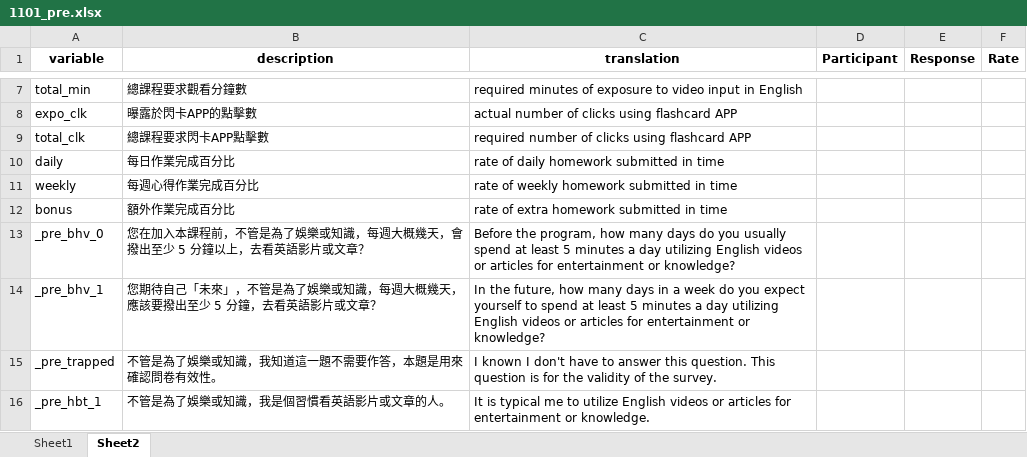
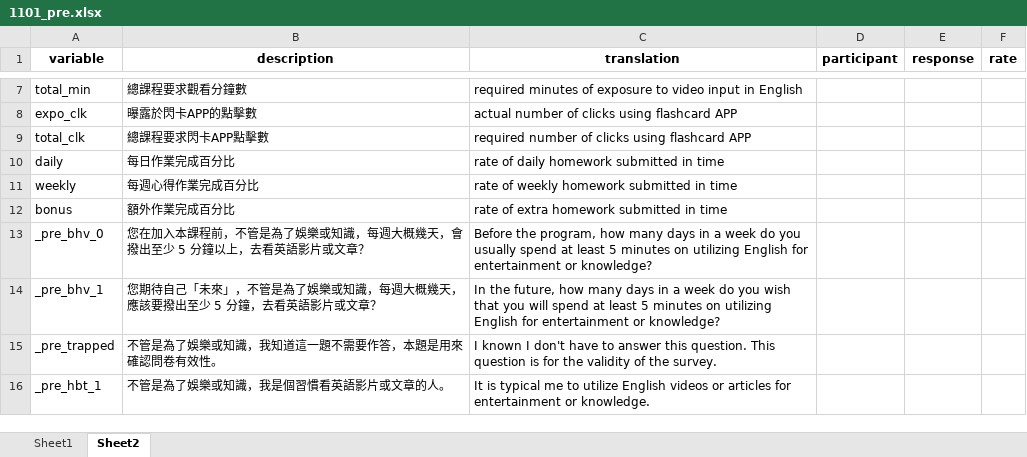
Before and after one commit to bbenglish/bbe_study_data, an Excel workbook: 2022_HelloWorld_in_English/1101_pre.xlsx, sheet Sheet2, drawn as a sheet; only a part is shown, gaps mark what is left out; values as stored, in another font and other column widths than the file's, no borders; the diff names each change by its address in the sheet, - before the commit and + after, or states it on an @@ line.

```diff
--- a/2022_HelloWorld_in_English/1101_pre.xlsx (sheet Sheet2)
+++ b/2022_HelloWorld_in_English/1101_pre.xlsx (sheet Sheet2)
-D1: Participant
+D1: participant
-E1: Response
+E1: response
-F1: Rate
+F1: rate
-C13 (translation): …many days do you usually spend at least 5 minutes a day utilizing English videos or articles for entertainment…
+C13 (translation): …many days in a week do you usually spend at least 5 minutes on utilizing English for entertainment…
-C14 (translation): …do you expect yourself to spend at least 5 minutes a day utilizing English videos or articles for entertainment…
+C14 (translation): …do you wish that you will spend at least 5 minutes on utilizing English for entertainment…
```
Also changed, not shown: 2022_HelloWorld_in_English/1102.xlsx, 2022_HelloWorld_in_English/1102_pre.xlsx.
